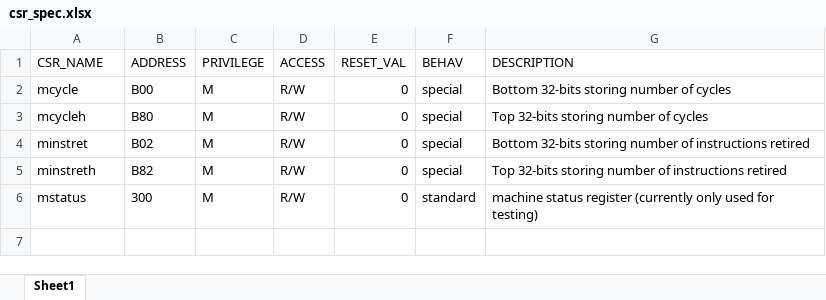
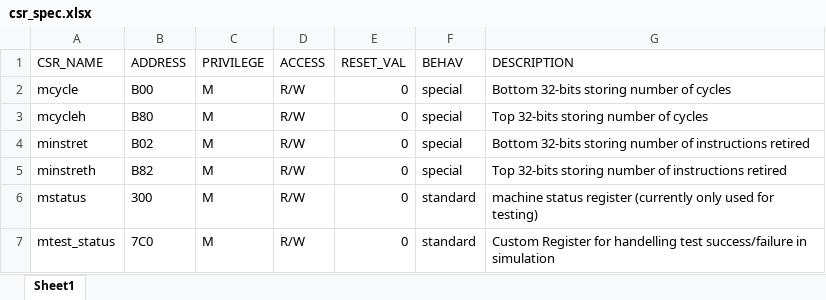
Before and after one commit to Biggo03/riscv-pipelined-cpu, an Excel workbook: docs/spreadsheets/csr_spec.xlsx, sheet Sheet1, drawn as a sheet; values as stored, in another font and other column widths than the file's, no borders; the diff names each change by its address in the sheet, - before the commit and + after, or states it on an @@ line.

Commit message:
Reworked standard system pass condition

```diff
--- a/docs/spreadsheets/csr_spec.xlsx (sheet Sheet1)
+++ b/docs/spreadsheets/csr_spec.xlsx (sheet Sheet1)
+row 7: mtest_status | 7C0 | M | R/W | 0 | standard | Custom Register for handelling test success/failure in simulation
```
Also changed, not shown: 23 other files.
